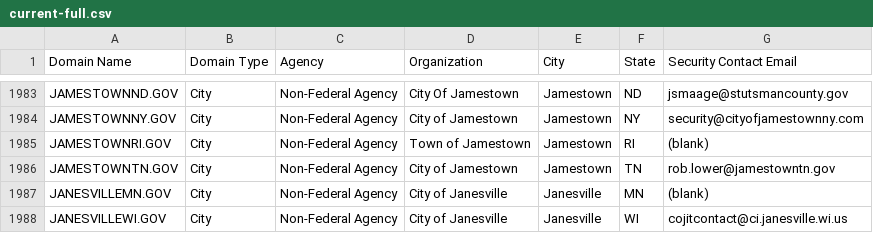
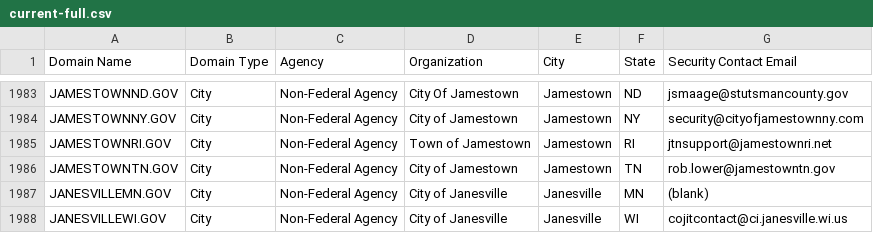
Before and after one commit to climber-girl/dotgov-data, a CSV file: current-full.csv, drawn as a sheet; only a part is shown, gaps mark what is left out.

Commit message:
Flat: latest data (2023-07-03T06:26:11.153Z) {   "date": "2023-07-03T06:26:11.153Z",   "files": [     {       "name": "current-full.csv",       "deltaBytes": 19,       "source": "https://domains.dotgov.gov/dotgov-web/publicreports/current-full"     }   ] }

```diff
--- a/current-full.csv
+++ b/current-full.csv
@@ -1984,3 +1984,3 @@ JAMESTOWNND.GOV,City,Non-Federal Agency,City Of Jamestown,Jamestown,ND,jsmaage@s
 JAMESTOWNNY.GOV,City,Non-Federal Agency,City of Jamestown,Jamestown,NY,security@cityofjamestownny.com
-JAMESTOWNRI.GOV,City,Non-Federal Agency,Town of Jamestown,Jamestown,RI,(blank)
+JAMESTOWNRI.GOV,City,Non-Federal Agency,Town of Jamestown,Jamestown,RI,jtnsupport@jamestownri.net
 JAMESTOWNTN.GOV,City,Non-Federal Agency,City of Jamestown,Jamestown,TN,rob.lower@jamestowntn.gov
```
